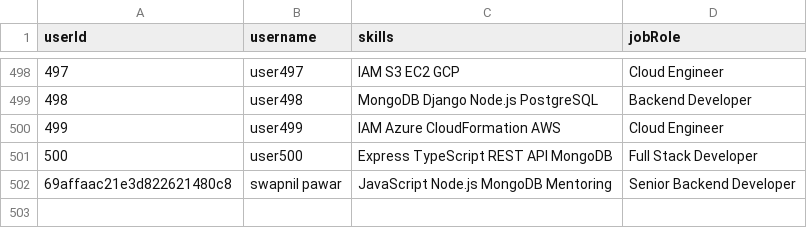
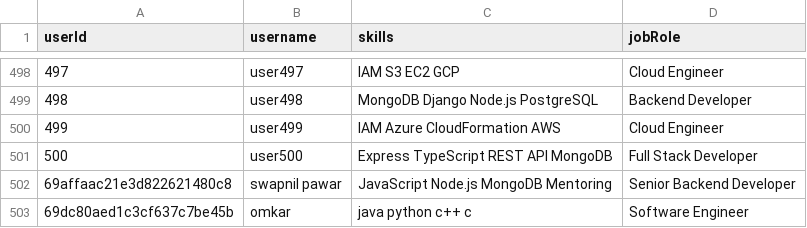
Before and after one commit to SwapnilPawar343/CampusConnect, a CSV file: Backend/Python/datasets/mentor.csv, drawn as a sheet; only a part is shown, gaps mark what is left out; the diff names each change by its address in the sheet, - before the commit and + after, or states it on an @@ line.

```diff
--- a/Backend/Python/datasets/mentor.csv
+++ b/Backend/Python/datasets/mentor.csv
+row 503: 69dc80aed1c3cf637c7be45b | omkar | java python c++ c | Software Engineer
```
Also changed, not shown: 23 other files.
